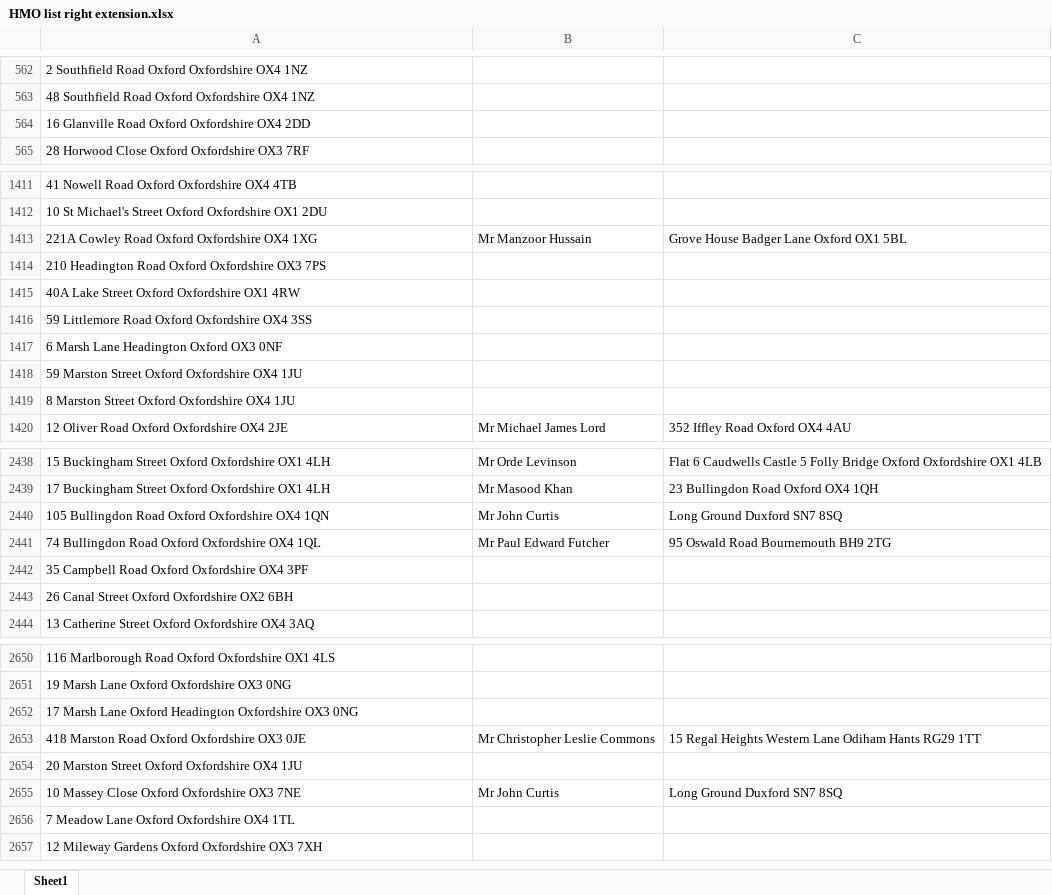
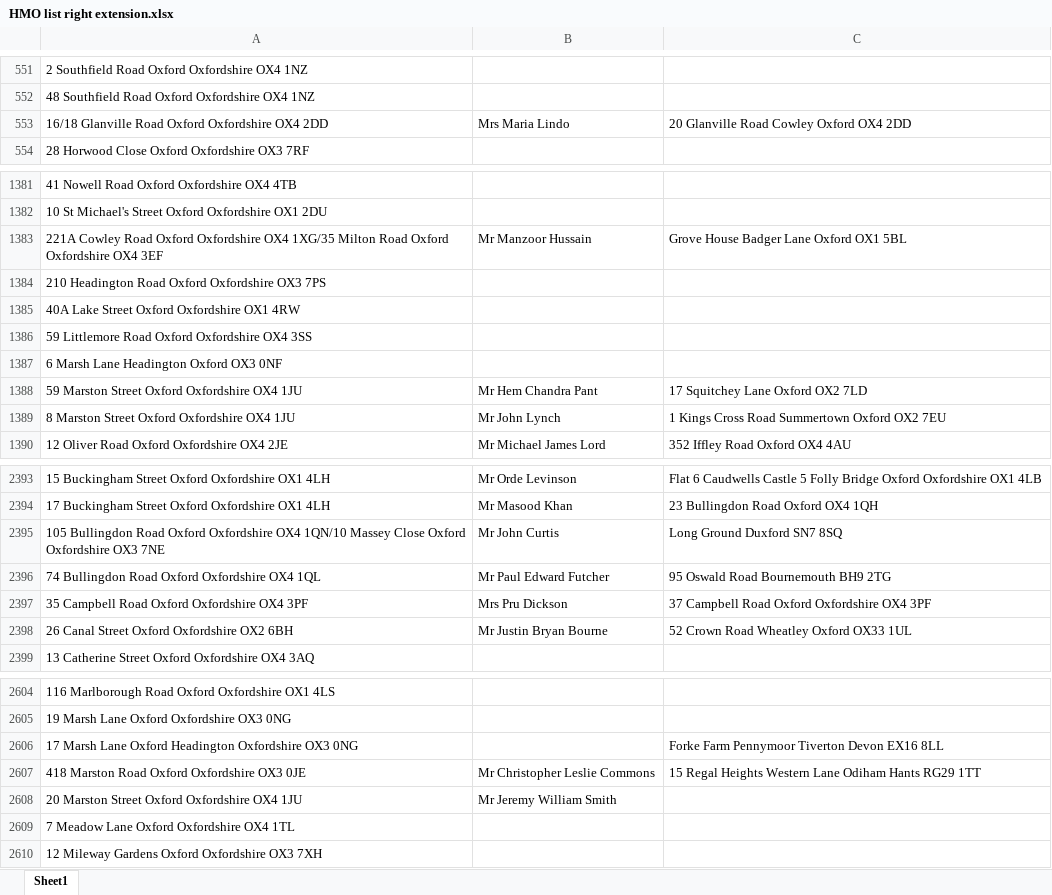
Before and after one commit to uach2016/complete-list, an Excel workbook: HMO list right extension.xlsx, sheet Sheet1, drawn as a sheet; only a part is shown, gaps mark what is left out; values as stored, in another font and other column widths than the file's, no borders; conditional formats and table styles not drawn; removed rows and columns are numbered as before the commit, all else as after; the diff covers the shown part only; the diff names each change by its address in the sheet, - before the commit and + after, or states it on an @@ line.

```diff
--- a/HMO list right extension.xlsx (sheet Sheet1)
+++ b/HMO list right extension.xlsx (sheet Sheet1)
-row 564: 16 Glanville Road Oxford Oxfordshire OX4 2DD
+row 553: 16/18 Glanville Road Oxford Oxfordshire OX4 2DD | Mrs Maria Lindo | 20 Glanville Road Cowley Oxford OX4 2DD
-A1383: …Oxfordshire OX4 1XG
+A1383: …Oxfordshire OX4 1XG/35 Milton Road Oxford Oxfordshire OX4 3EF
-B1388: (empty)
+B1388: Mr Hem Chandra Pant
-C1388: (empty)
+C1388: 17 Squitchey Lane Oxford OX2 7LD
-B1389: (empty)
+B1389: Mr John Lynch
-C1389: (empty)
+C1389: 1 Kings Cross Road Summertown Oxford OX2 7EU
-A2395: …Oxfordshire OX4 1QN
+A2395: …Oxfordshire OX4 1QN/10 Massey Close Oxford Oxfordshire OX3 7NE
-B2397: (empty)
+B2397: Mrs Pru Dickson
-C2397: (empty)
+C2397: 37 Campbell Road Oxford Oxfordshire OX4 3PF
-B2398: (empty)
+B2398: Mr Justin Bryan Bourne
-C2398: (empty)
+C2398: 52 Crown Road Wheatley Oxford OX33 1UL
-C2606: (empty)
+C2606: Forke Farm Pennymoor Tiverton Devon EX16 8LL
-B2608: (empty)
+B2608: Mr Jeremy William Smith
-row 2655: 10 Massey Close Oxford Oxfordshire OX3 7NE | Mr John Curtis | Long Ground Duxford SN7 8SQ
```
Also changed, not shown: 1 added row, 52 removed rows and 95 edited cells elsewhere in this sheet.
